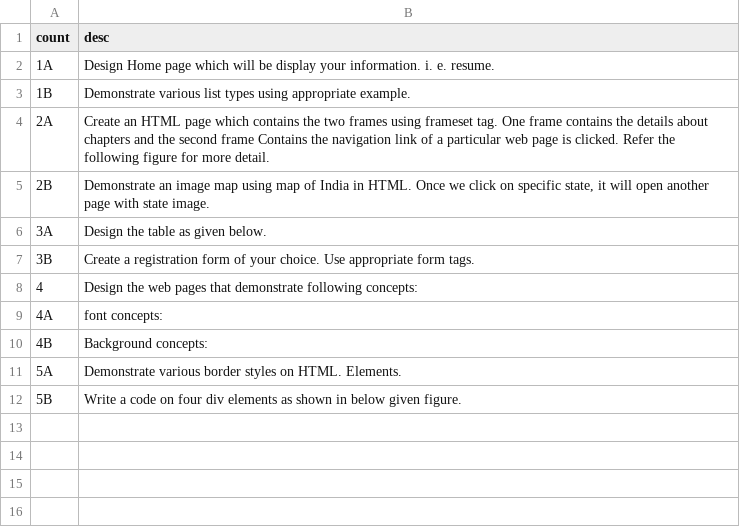
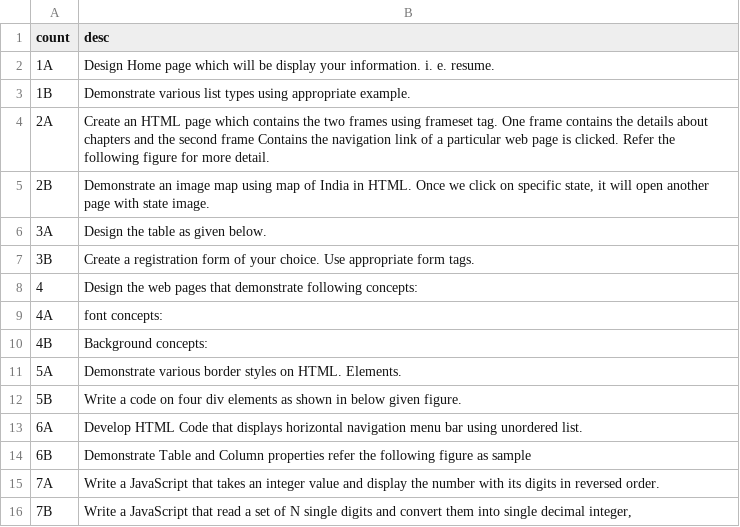
Before and after one commit to scienceLabwork/WebTech, a CSV file: data.csv, drawn as a sheet.

```diff
--- a/data.csv
+++ b/data.csv
@@ -12 +12,5 @@ count,desc
 5B,"Write a code on four div elements as shown in below given figure."
+6A,"Develop HTML Code that displays horizontal navigation menu bar using unordered list."
+6B,"Demonstrate Table and Column properties refer the following figure as sample"
+7A,"Write a JavaScript that takes an integer value and display the number with its digits in reversed order."
+7B,"Write a JavaScript that read a set of N single digits and convert them into single decimal integer, "
```
Also changed, not shown: 3 other files.
